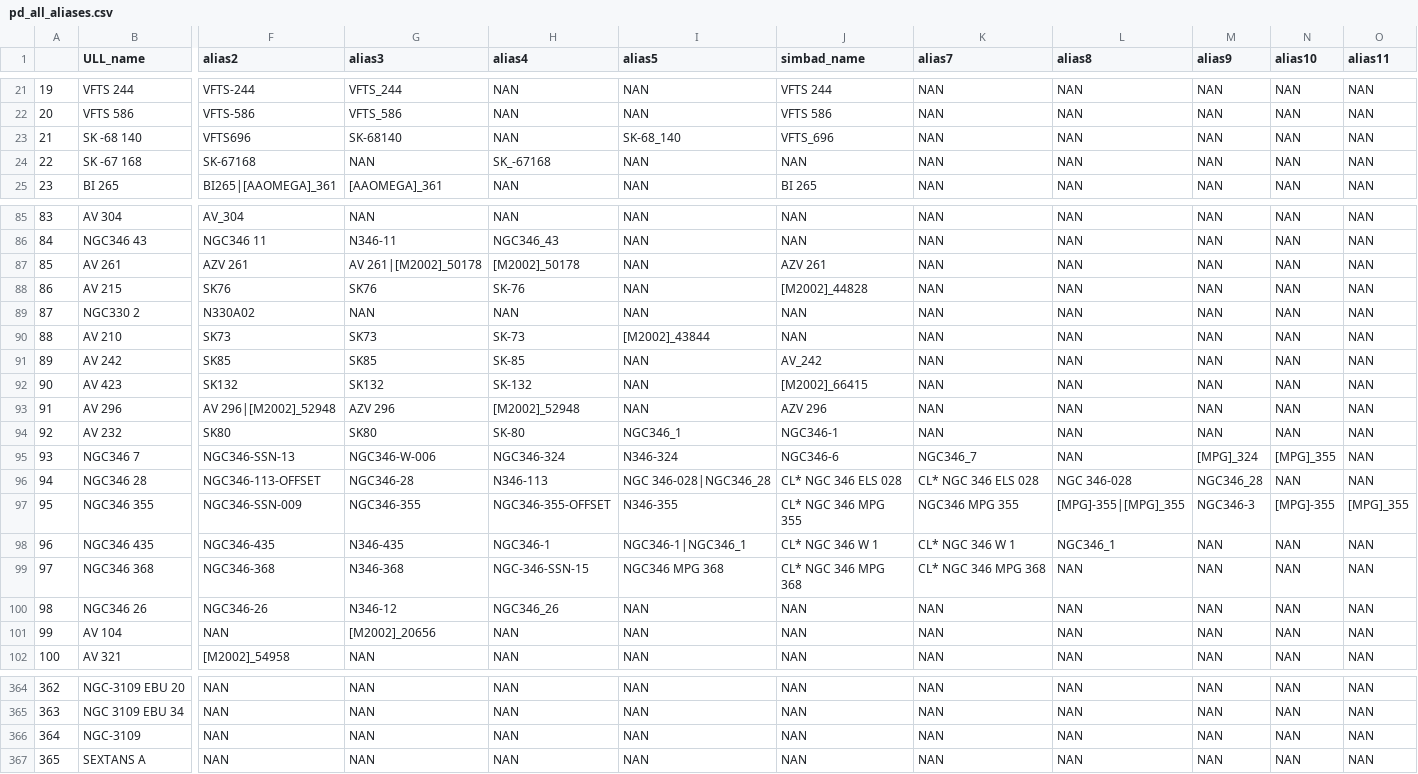
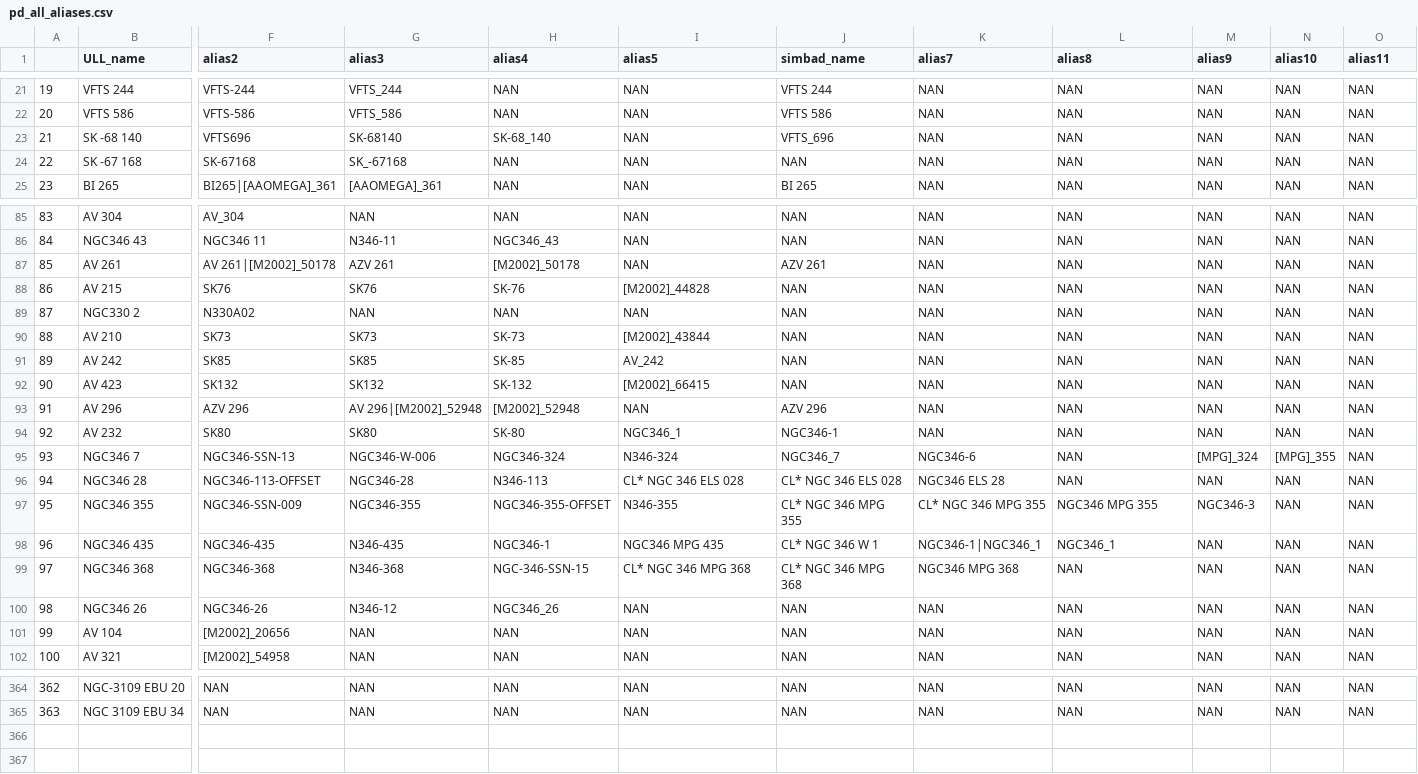
Before and after one commit to spacetelescope/ullyses-utils, a CSV file: utils/data/target_metadata/pd_all_aliases.csv, drawn as a sheet; only a part is shown, gaps mark what is left out; rows hold the shown columns only; the diff covers the shown part only; the diff names each change by its address in the sheet, - before the commit and + after, or states it on an @@ line.

```diff
--- a/utils/data/target_metadata/pd_all_aliases.csv
+++ b/utils/data/target_metadata/pd_all_aliases.csv
-H23 (alias4): NAN
+H23 (alias4): SK-68_140
-I23 (alias5): SK-68_140
+I23 (alias5): NAN
-G24 (alias3): NAN
+G24 (alias3): SK_-67168
-H24 (alias4): SK_-67168
+H24 (alias4): NAN
-F87 (alias2): AZV 261
+F87 (alias2): AV 261|[M2002]_50178
-G87 (alias3): AV 261|[M2002]_50178
+G87 (alias3): AZV 261
-I88 (alias5): NAN
+I88 (alias5): [M2002]_44828
-J88 (simbad_name): [M2002]_44828
+J88 (simbad_name): NAN
-I91 (alias5): NAN
+I91 (alias5): AV_242
-J91 (simbad_name): AV_242
+J91 (simbad_name): NAN
-I92 (alias5): NAN
+I92 (alias5): [M2002]_66415
-J92 (simbad_name): [M2002]_66415
+J92 (simbad_name): NAN
-F93 (alias2): AV 296|[M2002]_52948
+F93 (alias2): AZV 296
-G93 (alias3): AZV 296
+G93 (alias3): AV 296|[M2002]_52948
-J95 (simbad_name): NGC346-6
+J95 (simbad_name): NGC346_7
-K95 (alias7): NGC346_7
+K95 (alias7): NGC346-6
-I96 (alias5): NGC 346-028|NGC346_28
+I96 (alias5): CL* NGC 346 ELS 028
-K96 (alias7): CL* NGC 346 ELS 028
+K96 (alias7): NGC346 ELS 28
-L96 (alias8): NGC 346-028
+L96 (alias8): NAN
-M96 (alias9): NGC346_28
+M96 (alias9): NAN
-K97 (alias7): NGC346 MPG 355
+K97 (alias7): CL* NGC 346 MPG 355
-L97 (alias8): [MPG]-355|[MPG]_355
+L97 (alias8): NGC346 MPG 355
-N97 (alias10): [MPG]-355
+N97 (alias10): NAN
-O97 (alias11): [MPG]_355
+O97 (alias11): NAN
-I98 (alias5): NGC346-1|NGC346_1
+I98 (alias5): NGC346 MPG 435
-K98 (alias7): CL* NGC 346 W 1
+K98 (alias7): NGC346-1|NGC346_1
-I99 (alias5): NGC346 MPG 368
+I99 (alias5): CL* NGC 346 MPG 368
-K99 (alias7): CL* NGC 346 MPG 368
+K99 (alias7): NGC346 MPG 368
-F101 (alias2): NAN
+F101 (alias2): [M2002]_20656
-G101 (alias3): [M2002]_20656
+G101 (alias3): NAN
-row 366: 364 | NGC-3109 | NAN | NAN | NAN | NAN | NAN | NAN | NAN | NAN | NAN | NAN
-row 367: 365 | SEXTANS A | NAN | NAN | NAN | NAN | NAN | NAN | NAN | NAN | NAN | NAN
```
Also changed, not shown: 56 edited cells elsewhere in this file, utils/data/target_metadata/julia_alias_file.csv, 1 other file.
